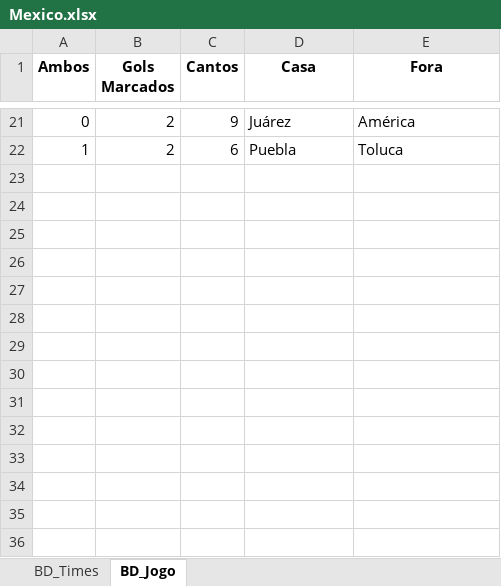
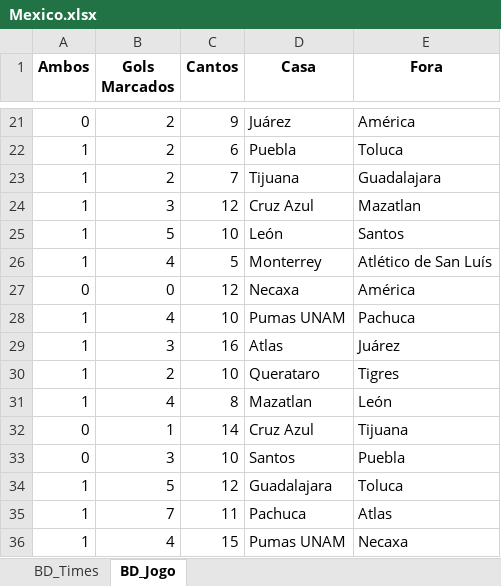
Before and after one commit to marcoscerqueira2603/pagina_apostas, an Excel workbook: Mexico.xlsx, sheet BD_Jogo, drawn as a sheet; only a part is shown, gaps mark what is left out; values as stored, in another font and other column widths than the file's, no borders; the diff names each change by its address in the sheet, - before the commit and + after, or states it on an @@ line.

```diff
--- a/Mexico.xlsx (sheet BD_Jogo)
+++ b/Mexico.xlsx (sheet BD_Jogo)
+row 23: 1 | 2 | 7 | Tijuana | Guadalajara
+row 24: 1 | 3 | 12 | Cruz Azul | Mazatlan
+row 25: 1 | 5 | 10 | León | Santos
+row 26: 1 | 4 | 5 | Monterrey | Atlético de San Luís
+row 27: 0 | 0 | 12 | Necaxa | América
+row 28: 1 | 4 | 10 | Pumas UNAM | Pachuca
+row 29: 1 | 3 | 16 | Atlas | Juárez
+row 30: 1 | 2 | 10 | Querataro | Tigres
+row 31: 1 | 4 | 8 | Mazatlan | León
+row 32: 0 | 1 | 14 | Cruz Azul | Tijuana
+row 33: 0 | 3 | 10 | Santos | Puebla
+row 34: 1 | 5 | 12 | Guadalajara | Toluca
+row 35: 1 | 7 | 11 | Pachuca | Atlas
+row 36: 1 | 4 | 15 | Pumas UNAM | Necaxa
```
Also changed, not shown: sheet BD_Times, Dados_Forms.xlsx, espanhol.xlsx, 9 other files.
